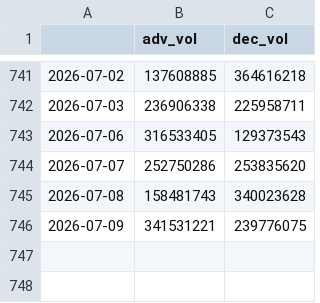
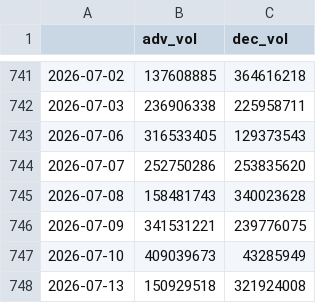
Before and after one commit to hhhpophhh-dot/k-fear-greed-index, a CSV file: stock_market_data.csv, drawn as a sheet; only a part is shown, gaps mark what is left out.

```diff
--- a/stock_market_data.csv
+++ b/stock_market_data.csv
@@ -746 +746,3 @@
 2026-07-09,341531221,239776075
+2026-07-10,409039673,43285949
+2026-07-13,150929518,321924008
```
